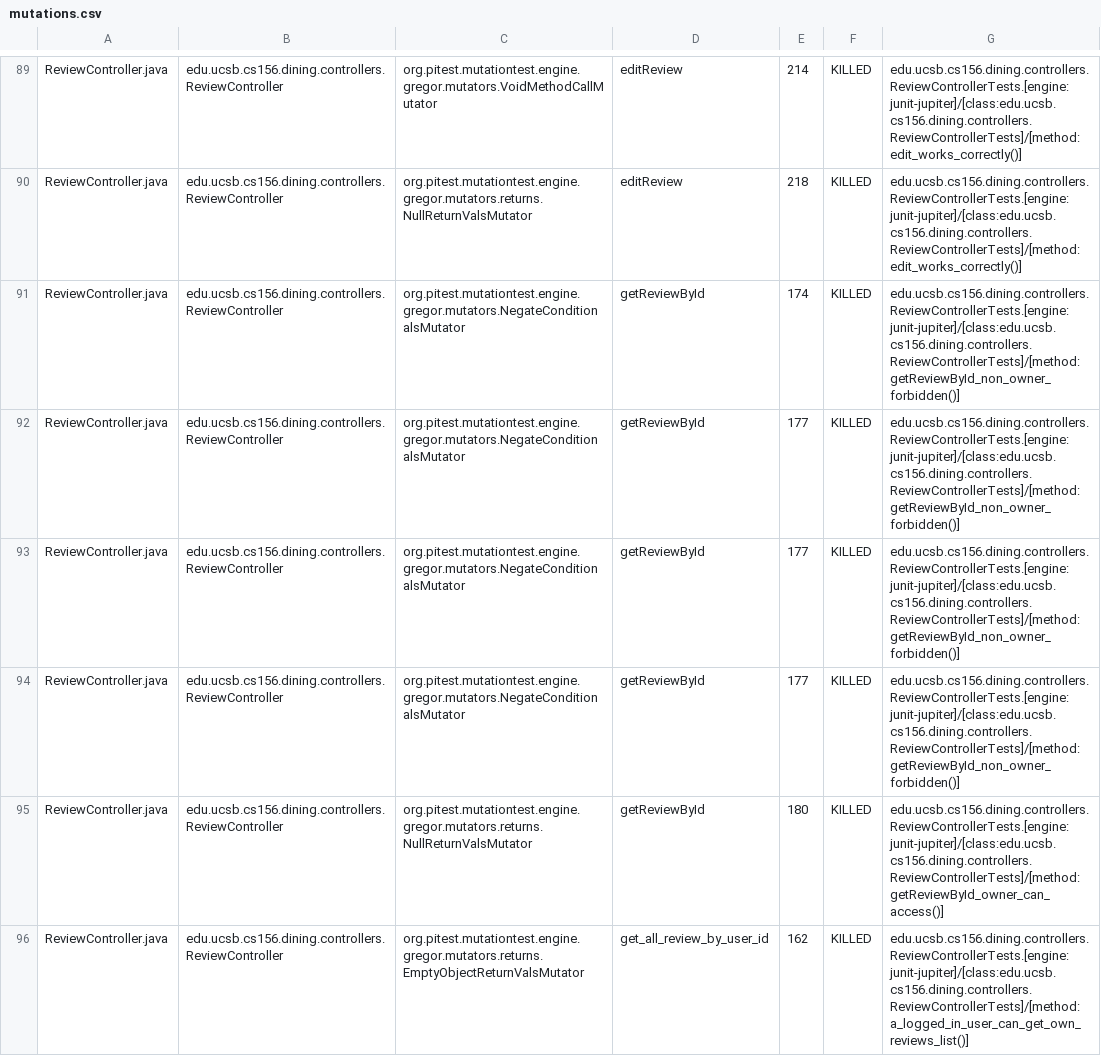
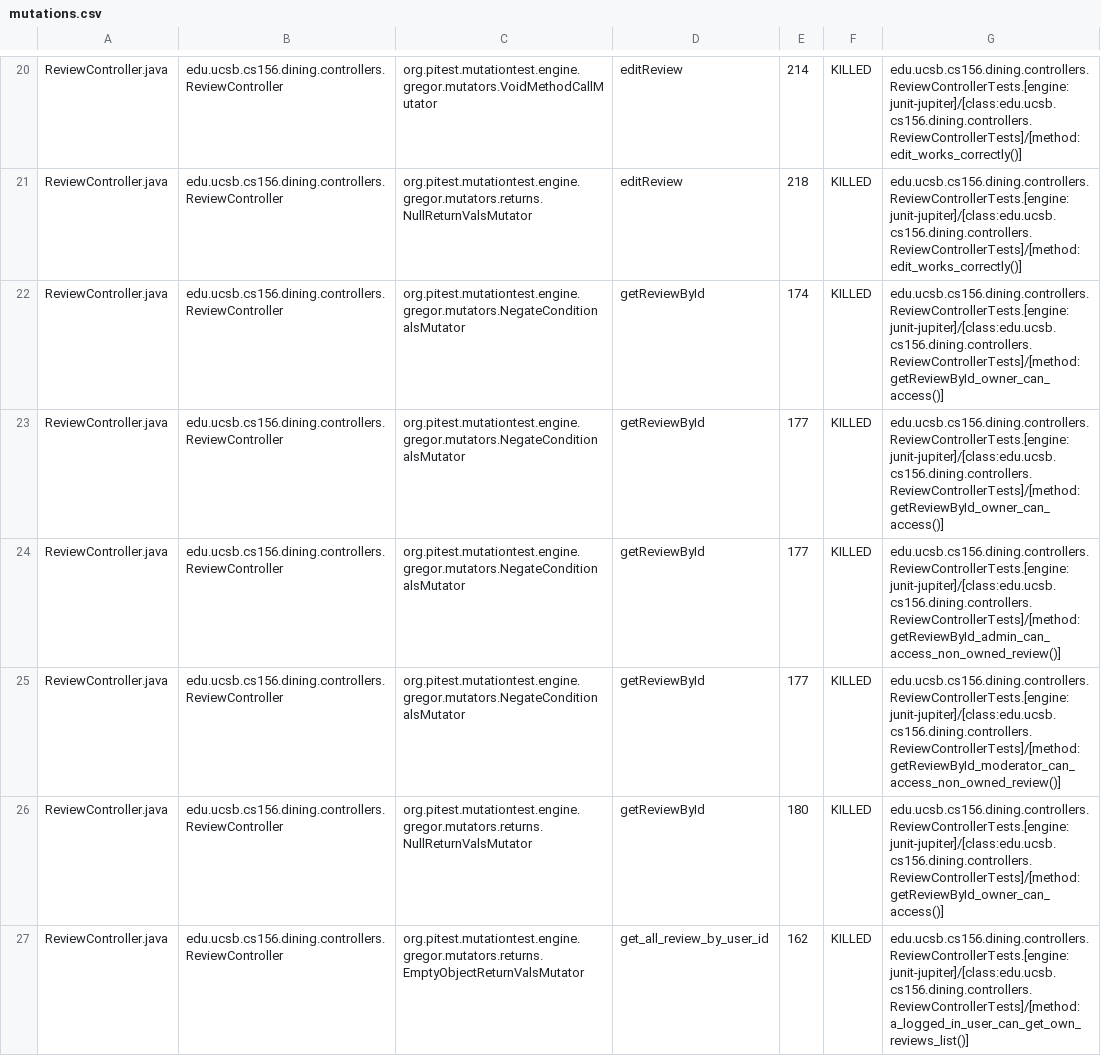
Before and after one commit to ucsb-cs156-f25/proj-dining-f25-07, a CSV file: prs/33/pitest/mutations.csv, drawn as a sheet; only a part is shown, gaps mark what is left out; the diff covers the shown part only.

Commit message:
Deploying to gh-pages from @ ucsb-cs156-f25/proj-dining-f25-07@8c7835d226e76c10e33a84bca22837929f139918 🚀

```diff
--- a/prs/33/pitest/mutations.csv
+++ b/prs/33/pitest/mutations.csv
@@ -90,6 +21,6 @@ ReviewController.java,edu.ucsb.cs156.dining.controllers.ReviewController,org.pit
 ReviewController.java,edu.ucsb.cs156.dining.controllers.ReviewController,org.pitest.mutationtest.engine.gregor.mutators.returns.NullReturnValsMutator,editReview,218,KILLED,edu.ucsb.cs156.dining.controllers.ReviewControllerTests.[engine:junit-jupiter]/[class:edu.ucsb.cs156.dining.controllers.ReviewControllerTests]/[method:edit_works_correctly()]
-ReviewController.java,edu.ucsb.cs156.dining.controllers.ReviewController,org.pitest.mutationtest.engine.gregor.mutators.NegateConditionalsMutator,getReviewById,174,KILLED,edu.ucsb.cs156.dining.controllers.ReviewControllerTests.[engine:junit-jupiter]/[class:edu.ucsb.cs156.dining.controllers.ReviewControllerTests]/[method:getReviewById_non_owner_forbidden()]
-ReviewController.java,edu.ucsb.cs156.dining.controllers.ReviewController,org.pitest.mutationtest.engine.gregor.mutators.NegateConditionalsMutator,getReviewById,177,KILLED,edu.ucsb.cs156.dining.controllers.ReviewControllerTests.[engine:junit-jupiter]/[class:edu.ucsb.cs156.dining.controllers.ReviewControllerTests]/[method:getReviewById_non_owner_forbidden()]
-ReviewController.java,edu.ucsb.cs156.dining.controllers.ReviewController,org.pitest.mutationtest.engine.gregor.mutators.NegateConditionalsMutator,getReviewById,177,KILLED,edu.ucsb.cs156.dining.controllers.ReviewControllerTests.[engine:junit-jupiter]/[class:edu.ucsb.cs156.dining.controllers.ReviewControllerTests]/[method:getReviewById_non_owner_forbidden()]
-ReviewController.java,edu.ucsb.cs156.dining.controllers.ReviewController,org.pitest.mutationtest.engine.gregor.mutators.NegateConditionalsMutator,getReviewById,177,KILLED,edu.ucsb.cs156.dining.controllers.ReviewControllerTests.[engine:junit-jupiter]/[class:edu.ucsb.cs156.dining.controllers.ReviewControllerTests]/[method:getReviewById_non_owner_forbidden()]
+ReviewController.java,edu.ucsb.cs156.dining.controllers.ReviewController,org.pitest.mutationtest.engine.gregor.mutators.NegateConditionalsMutator,getReviewById,174,KILLED,edu.ucsb.cs156.dining.controllers.ReviewControllerTests.[engine:junit-jupiter]/[class:edu.ucsb.cs156.dining.controllers.ReviewControllerTests]/[method:getReviewById_owner_can_access()]
+ReviewController.java,edu.ucsb.cs156.dining.controllers.ReviewController,org.pitest.mutationtest.engine.gregor.mutators.NegateConditionalsMutator,getReviewById,177,KILLED,edu.ucsb.cs156.dining.controllers.ReviewControllerTests.[engine:junit-jupiter]/[class:edu.ucsb.cs156.dining.controllers.ReviewControllerTests]/[method:getReviewById_owner_can_access()]
+ReviewController.java,edu.ucsb.cs156.dining.controllers.ReviewController,org.pitest.mutationtest.engine.gregor.mutators.NegateConditionalsMutator,getReviewById,177,KILLED,edu.ucsb.cs156.dining.controllers.ReviewControllerTests.[engine:junit-jupiter]/[class:edu.ucsb.cs156.dining.controllers.ReviewControllerTests]/[method:getReviewById_admin_can_access_non_owned_review()]
+ReviewController.java,edu.ucsb.cs156.dining.controllers.ReviewController,org.pitest.mutationtest.engine.gregor.mutators.NegateConditionalsMutator,getReviewById,177,KILLED,edu.ucsb.cs156.dining.controllers.ReviewControllerTests.[engine:junit-jupiter]/[class:edu.ucsb.cs156.dining.controllers.ReviewControllerTests]/[method:getReviewById_moderator_can_access_non_owned_review()]
 ReviewController.java,edu.ucsb.cs156.dining.controllers.ReviewController,org.pitest.mutationtest.engine.gregor.mutators.returns.NullReturnValsMutator,getReviewById,180,KILLED,edu.ucsb.cs156.dining.controllers.ReviewControllerTests.[engine:junit-jupiter]/[class:edu.ucsb.cs156.dining.controllers.ReviewControllerTests]/[method:getReviewById_owner_can_access()]
```
Also changed, not shown: 5 added rows, 5 removed rows, 64 moved rows and 7 edited cells elsewhere in this file, 17 other files.
